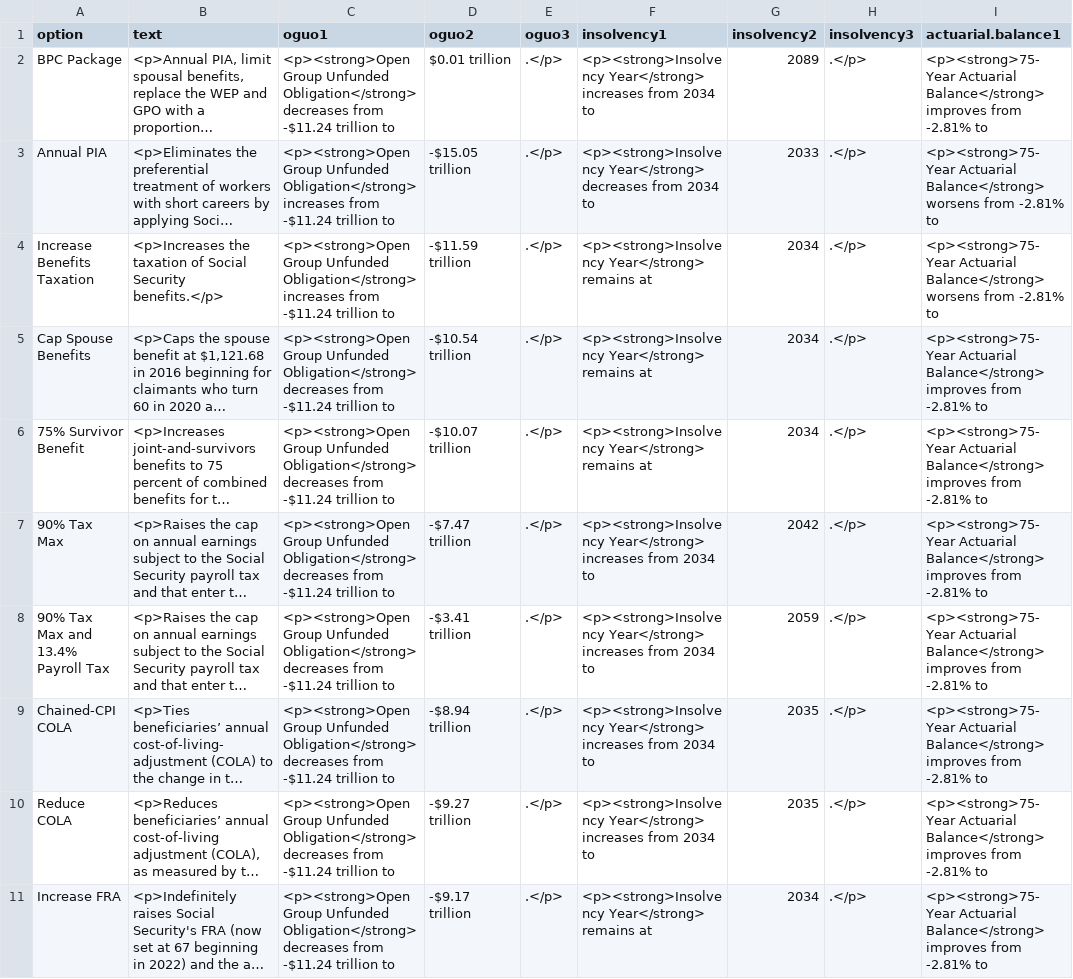
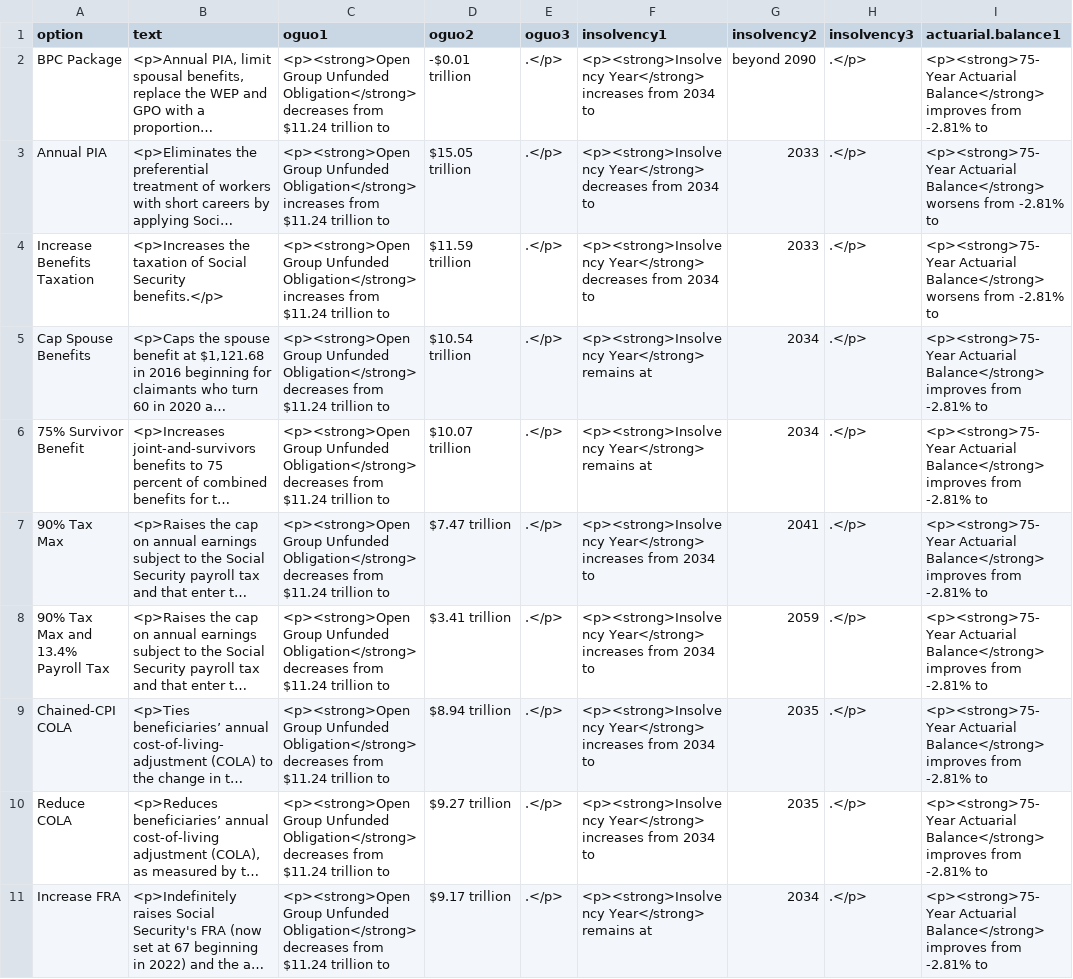
Before and after one commit to UrbanInstitute/dynasim-shiny1, a CSV file: text/option.csv, drawn as a sheet; only a part is shown; long unchanged cells end in …; the diff covers the shown part only; the diff names each change by its address in the sheet, - before the commit and + after, or states it on an @@ line.

```diff
--- a/text/option.csv
+++ b/text/option.csv
-C2 (oguo1): …decreases from -$11.24 trillion to
+C2 (oguo1): …decreases from $11.24 trillion to
-D2 (oguo2): $0.01 trillion
+D2 (oguo2): -$0.01 trillion
-G2 (insolvency2): 2089
+G2 (insolvency2): beyond 2090
-C3:C4 (oguo1): …increases from -$11.24 trillion to
+C3:C4 (oguo1): …increases from $11.24 trillion to
-D3 (oguo2): -$15.05 trillion
+D3 (oguo2): $15.05 trillion
-D4 (oguo2): -$11.59 trillion
+D4 (oguo2): $11.59 trillion
-F4 (insolvency1): <p><strong>Insolvency Year</strong> remains at
+F4 (insolvency1): <p><strong>Insolvency Year</strong> decreases from 2034 to
-G4 (insolvency2): 2034
+G4 (insolvency2): 2033
-C5:C11 (oguo1): …decreases from -$11.24 trillion to
+C5:C11 (oguo1): …decreases from $11.24 trillion to
-D5 (oguo2): -$10.54 trillion
+D5 (oguo2): $10.54 trillion
-D6 (oguo2): -$10.07 trillion
+D6 (oguo2): $10.07 trillion
-D7 (oguo2): -$7.47 trillion
+D7 (oguo2): $7.47 trillion
-G7 (insolvency2): 2042
+G7 (insolvency2): 2041
-D8 (oguo2): -$3.41 trillion
+D8 (oguo2): $3.41 trillion
-D9 (oguo2): -$8.94 trillion
+D9 (oguo2): $8.94 trillion
-D10 (oguo2): -$9.27 trillion
+D10 (oguo2): $9.27 trillion
-D11 (oguo2): -$9.17 trillion
+D11 (oguo2): $9.17 trillion
```
Also changed, not shown: 2 added rows and 21 edited cells elsewhere in this file, data/solvency_measures.csv, data/summary.csv, 7 other files.
